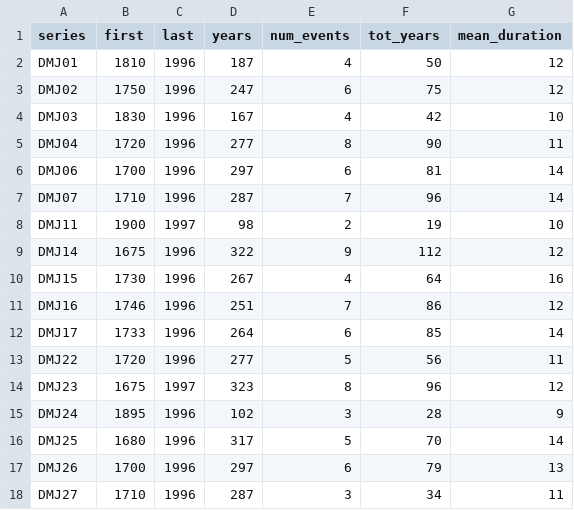
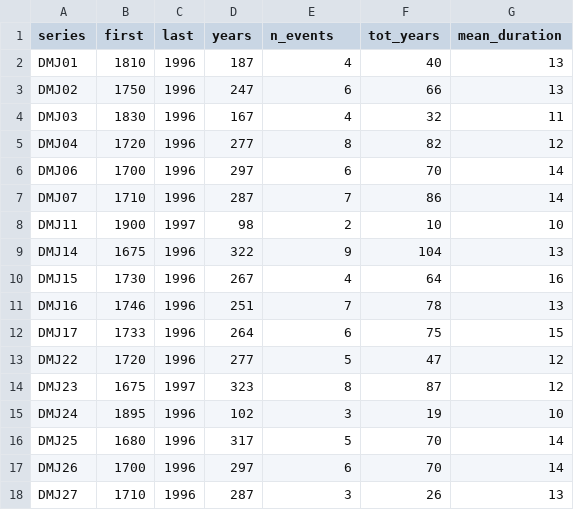
Before and after one commit to chguiterman/dfoliatR_paper, a CSV file: paper_elsevier/Output/defol-stats.csv, drawn as a sheet.

```diff
--- a/paper_elsevier/Output/defol-stats.csv
+++ b/paper_elsevier/Output/defol-stats.csv
@@ -1,18 +1,18 @@
-"series","first","last","years","num_events","tot_years","mean_duration"
-"DMJ01",1810,1996,187,4,50,12
-"DMJ02",1750,1996,247,6,75,12
-"DMJ03",1830,1996,167,4,42,10
-"DMJ04",1720,1996,277,8,90,11
-"DMJ06",1700,1996,297,6,81,14
-"DMJ07",1710,1996,287,7,96,14
-"DMJ11",1900,1997,98,2,19,10
-"DMJ14",1675,1996,322,9,112,12
+"series","first","last","years","n_events","tot_years","mean_duration"
+"DMJ01",1810,1996,187,4,40,13
+"DMJ02",1750,1996,247,6,66,13
+"DMJ03",1830,1996,167,4,32,11
+"DMJ04",1720,1996,277,8,82,12
+"DMJ06",1700,1996,297,6,70,14
+"DMJ07",1710,1996,287,7,86,14
+"DMJ11",1900,1997,98,2,10,10
+"DMJ14",1675,1996,322,9,104,13
 "DMJ15",1730,1996,267,4,64,16
-"DMJ16",1746,1996,251,7,86,12
-"DMJ17",1733,1996,264,6,85,14
-"DMJ22",1720,1996,277,5,56,11
-"DMJ23",1675,1997,323,8,96,12
-"DMJ24",1895,1996,102,3,28,9
+"DMJ16",1746,1996,251,7,78,13
+"DMJ17",1733,1996,264,6,75,15
+"DMJ22",1720,1996,277,5,47,12
+"DMJ23",1675,1997,323,8,87,12
+"DMJ24",1895,1996,102,3,19,10
 "DMJ25",1680,1996,317,5,70,14
-"DMJ26",1700,1996,297,6,79,13
-"DMJ27",1710,1996,287,3,34,11
+"DMJ26",1700,1996,297,6,70,14
+"DMJ27",1710,1996,287,3,26,13
```
Also changed, not shown: paper_elsevier/Output/obr-stats.csv, 9 other files.
